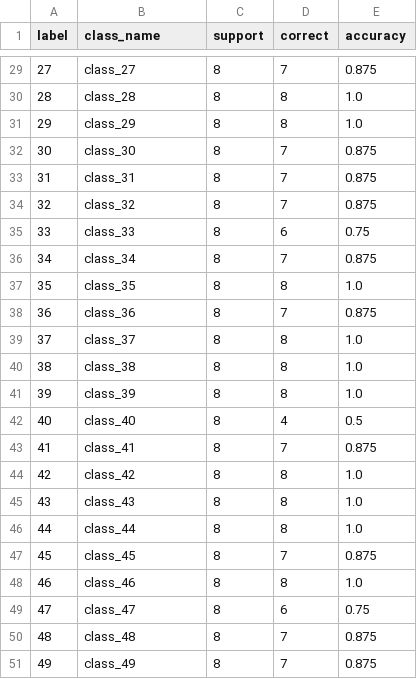
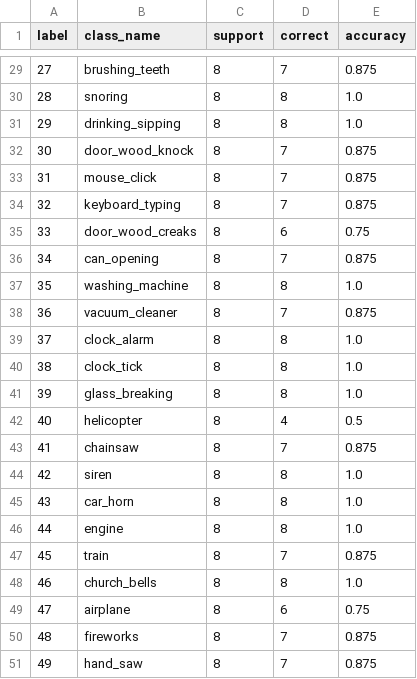
Before and after one commit to zh23jemu/sound-event-classification, a CSV file: outputs/esc50_ast/analysis/class_metrics.csv, drawn as a sheet; only a part is shown, gaps mark what is left out; the diff covers the shown part only.

```diff
--- a/outputs/esc50_ast/analysis/class_metrics.csv
+++ b/outputs/esc50_ast/analysis/class_metrics.csv
@@ -29,23 +29,23 @@ label,class_name,support,correct,accuracy
-27,class_27,8,7,0.875
-28,class_28,8,8,1.0
-29,class_29,8,8,1.0
-30,class_30,8,7,0.875
-31,class_31,8,7,0.875
-32,class_32,8,7,0.875
-33,class_33,8,6,0.75
-34,class_34,8,7,0.875
-35,class_35,8,8,1.0
-36,class_36,8,7,0.875
-37,class_37,8,8,1.0
-38,class_38,8,8,1.0
-39,class_39,8,8,1.0
-40,class_40,8,4,0.5
-41,class_41,8,7,0.875
-42,class_42,8,8,1.0
-43,class_43,8,8,1.0
-44,class_44,8,8,1.0
-45,class_45,8,7,0.875
-46,class_46,8,8,1.0
-47,class_47,8,6,0.75
-48,class_48,8,7,0.875
-49,class_49,8,7,0.875
+27,brushing_teeth,8,7,0.875
+28,snoring,8,8,1.0
+29,drinking_sipping,8,8,1.0
+30,door_wood_knock,8,7,0.875
+31,mouse_click,8,7,0.875
+32,keyboard_typing,8,7,0.875
+33,door_wood_creaks,8,6,0.75
+34,can_opening,8,7,0.875
+35,washing_machine,8,8,1.0
+36,vacuum_cleaner,8,7,0.875
+37,clock_alarm,8,8,1.0
+38,clock_tick,8,8,1.0
+39,glass_breaking,8,8,1.0
+40,helicopter,8,4,0.5
+41,chainsaw,8,7,0.875
+42,siren,8,8,1.0
+43,car_horn,8,8,1.0
+44,engine,8,8,1.0
+45,train,8,7,0.875
+46,church_bells,8,8,1.0
+47,airplane,8,6,0.75
+48,fireworks,8,7,0.875
+49,hand_saw,8,7,0.875
```
Also changed, not shown: 27 edited cells elsewhere in this file, outputs/esc50_baseline/analysis/class_metrics.csv, outputs/esc50_cnn_specaugment/analysis/class_metrics.csv, 11 other files.
